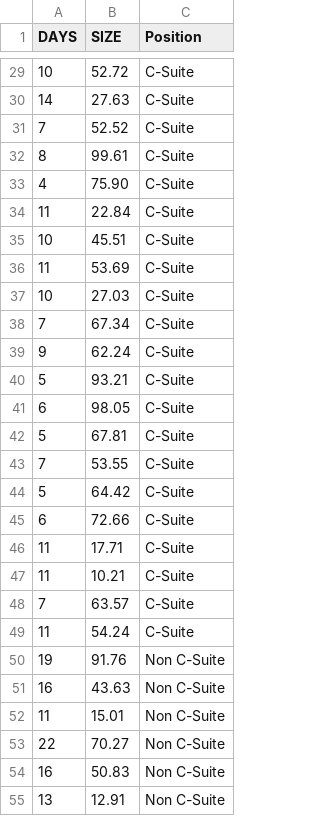
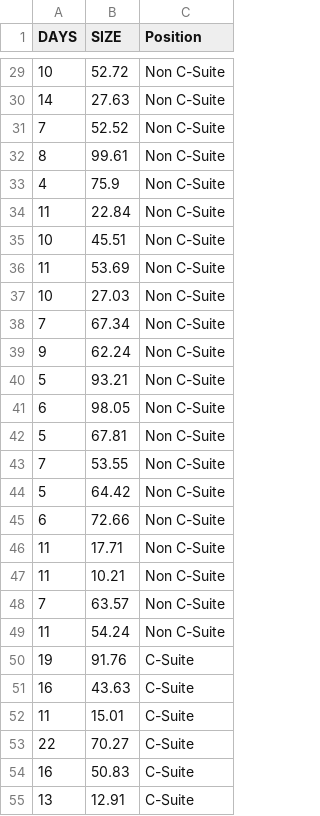
Before and after one commit to magtanggol03/dec130, a CSV file: datasets/headhunting.csv, drawn as a sheet; only a part is shown, gaps mark what is left out; the diff covers the shown part only.

```diff
--- a/datasets/headhunting.csv
+++ b/datasets/headhunting.csv
@@ -29,27 +29,27 @@ DAYS,SIZE,Position
-10,52.72,C-Suite
-14,27.63,C-Suite
-7,52.52,C-Suite
-8,99.61,C-Suite
-4,75.90,C-Suite
-11,22.84,C-Suite
-10,45.51,C-Suite
-11,53.69,C-Suite
-10,27.03,C-Suite
-7,67.34,C-Suite
-9,62.24,C-Suite
-5,93.21,C-Suite
-6,98.05,C-Suite
-5,67.81,C-Suite
-7,53.55,C-Suite
-5,64.42,C-Suite
-6,72.66,C-Suite
-11,17.71,C-Suite
-11,10.21,C-Suite
-7,63.57,C-Suite
-11,54.24,C-Suite
-19,91.76,Non C-Suite
-16,43.63,Non C-Suite
-11,15.01,Non C-Suite
-22,70.27,Non C-Suite
-16,50.83,Non C-Suite
-13,12.91,Non C-Suite
+10,52.72,Non C-Suite
+14,27.63,Non C-Suite
+7,52.52,Non C-Suite
+8,99.61,Non C-Suite
+4,75.9,Non C-Suite
+11,22.84,Non C-Suite
+10,45.51,Non C-Suite
+11,53.69,Non C-Suite
+10,27.03,Non C-Suite
+7,67.34,Non C-Suite
+9,62.24,Non C-Suite
+5,93.21,Non C-Suite
+6,98.05,Non C-Suite
+5,67.81,Non C-Suite
+7,53.55,Non C-Suite
+5,64.42,Non C-Suite
+6,72.66,Non C-Suite
+11,17.71,Non C-Suite
+11,10.21,Non C-Suite
+7,63.57,Non C-Suite
+11,54.24,Non C-Suite
+19,91.76,C-Suite
+16,43.63,C-Suite
+11,15.01,C-Suite
+22,70.27,C-Suite
+16,50.83,C-Suite
+13,12.91,C-Suite
```
Also changed, not shown: 4 added rows, 4 removed rows and 65 edited cells elsewhere in this file, 2 other files.
